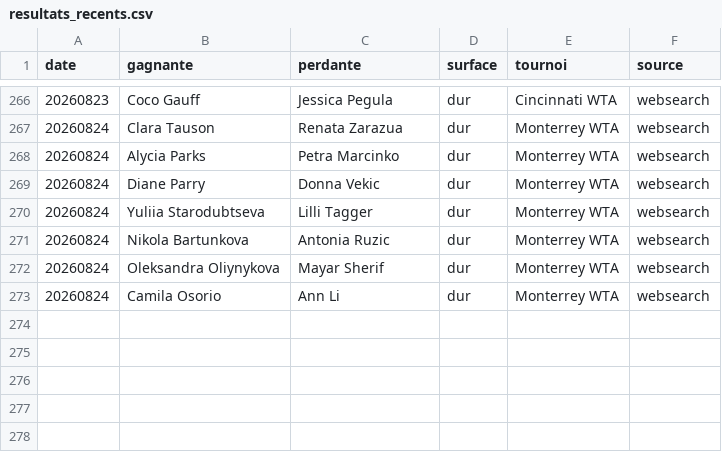
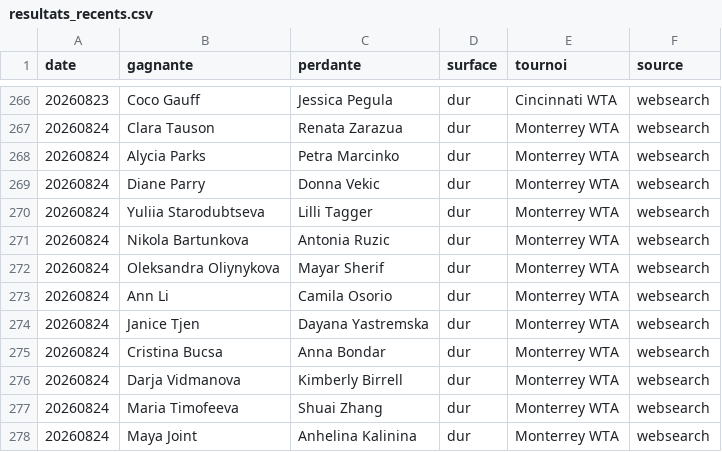
Before and after one commit to lilian93000/Pok-mon-, a CSV file: paris-sportifs/donnees/resultats_recents.csv, drawn as a sheet; only a part is shown, gaps mark what is left out.

```diff
--- a/paris-sportifs/donnees/resultats_recents.csv
+++ b/paris-sportifs/donnees/resultats_recents.csv
@@ -272,2 +272,7 @@ date,gagnante,perdante,surface,tournoi,source
 20260824,Oleksandra Oliynykova,Mayar Sherif,dur,Monterrey WTA,websearch
-20260824,Camila Osorio,Ann Li,dur,Monterrey WTA,websearch
+20260824,Ann Li,Camila Osorio,dur,Monterrey WTA,websearch
+20260824,Janice Tjen,Dayana Yastremska,dur,Monterrey WTA,websearch
+20260824,Cristina Bucsa,Anna Bondar,dur,Monterrey WTA,websearch
+20260824,Darja Vidmanova,Kimberly Birrell,dur,Monterrey WTA,websearch
+20260824,Maria Timofeeva,Shuai Zhang,dur,Monterrey WTA,websearch
+20260824,Maya Joint,Anhelina Kalinina,dur,Monterrey WTA,websearch
```
